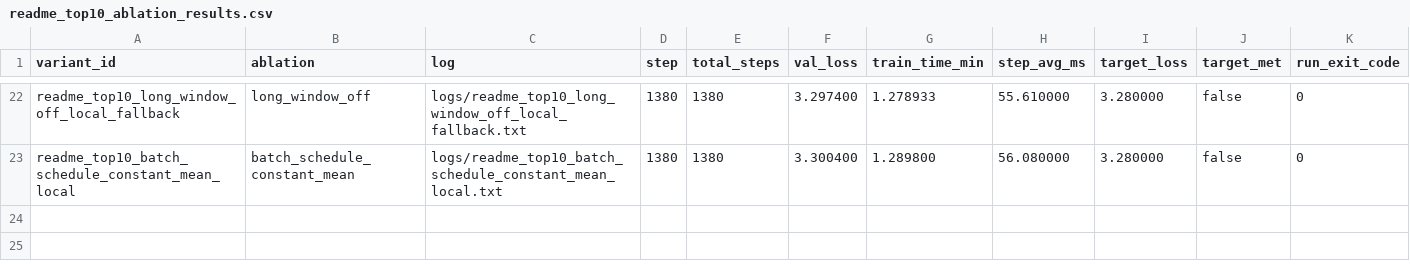
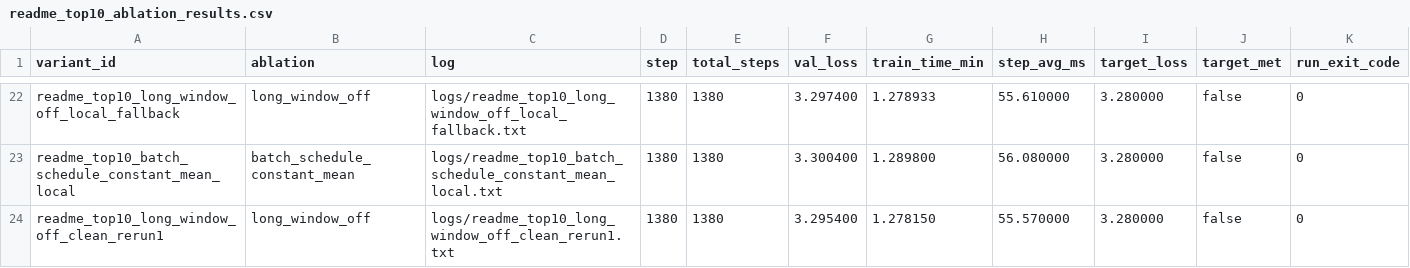
Before and after one commit to novitalabs/modded-nanogpt, a CSV file: experiments/results/readme_top10_ablation_results.csv, drawn as a sheet; only a part is shown, gaps mark what is left out.

Commit message:
arthur-codex: long_window_off 新样本 val_loss=3.2954、target_met=false，强化...
Arthur analysis: codex-1780568641588-1dc86fbe
Reason: 1 run(s) finished
Changed files: 7
Experiment IDs: readme-top10-long-window-off-clean-rerun1
Run IDs: readme-top10-long-window-off-clean-rerun1-1780568461-e881b202
Input code commits: 78451a8f43690877e4cc76aa8232b4cbee3b8534

```diff
--- a/experiments/results/readme_top10_ablation_results.csv
+++ b/experiments/results/readme_top10_ablation_results.csv
@@ -23 +23,2 @@ readme_top10_long_window_off_local_fallback,long_window_off,logs/readme_top10_lo
 readme_top10_batch_schedule_constant_mean_local,batch_schedule_constant_mean,logs/readme_top10_batch_schedule_constant_mean_local.txt,1380,1380,3.300400,1.289800,56.080000,3.280000,false,0
+readme_top10_long_window_off_clean_rerun1,long_window_off,logs/readme_top10_long_window_off_clean_rerun1.txt,1380,1380,3.295400,1.278150,55.570000,3.280000,false,0
```
Also changed, not shown: experiments/results/local_reruns.csv, experiments/results/log_results.csv, 4 other files.
